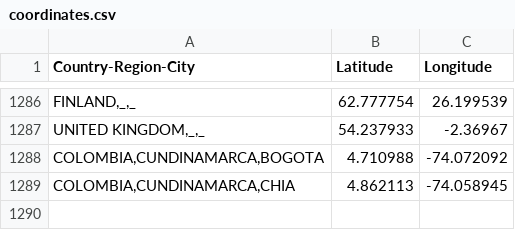
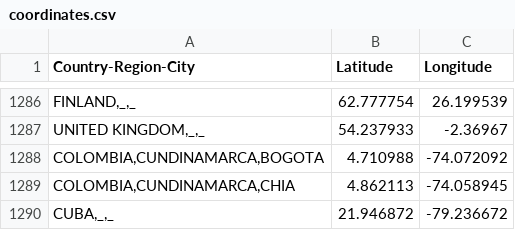
Before and after one commit to sanger-bentley-group/gps-database-processor, a CSV file: data/coordinates.csv, drawn as a sheet; only a part is shown, gaps mark what is left out; the diff names each change by its address in the sheet, - before the commit and + after, or states it on an @@ line.

Commit message:
Add Cuba location at country level

```diff
--- a/data/coordinates.csv
+++ b/data/coordinates.csv
+row 1290: CUBA,_,_ | 21.946872 | -79.236672
```
